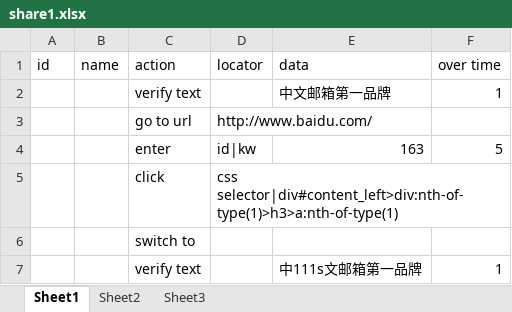
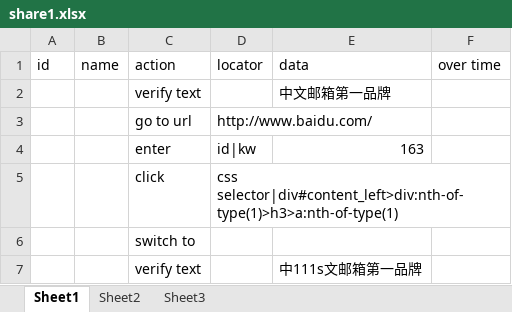
Before and after one commit to superwx1985/PyTest01, an Excel workbook: KWS/test_case/share1.xlsx, sheet Sheet1, drawn as a sheet; values as stored, in another font and other column widths than the file's, no borders; the diff names each change by its address in the sheet, - before the commit and + after, or states it on an @@ line.

```diff
--- a/KWS/test_case/share1.xlsx (sheet Sheet1)
+++ b/KWS/test_case/share1.xlsx (sheet Sheet1)
-F2 (over time): 1
+F2 (over time): (empty)
-F4 (over time): 5
+F4 (over time): (empty)
-F7 (over time): 1
+F7 (over time): (empty)
```
Also changed, not shown: 11 other files.
